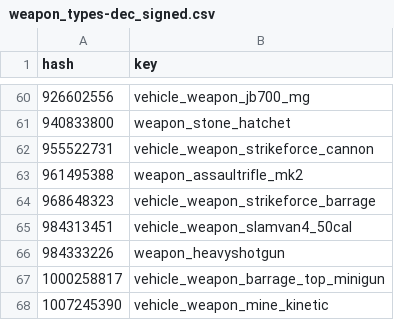
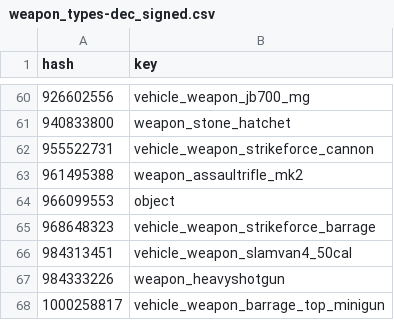
Before and after one commit to calamity-inc/gta-v-joaat-hash-db, a CSV file: out/weapon_types-dec_signed.csv, drawn as a sheet; only a part is shown, gaps mark what is left out; the shorter side is filled out with more unchanged rows; the diff names each change by its address in the sheet, - before the commit and + after, or states it on an @@ line.

```diff
--- a/out/weapon_types-dec_signed.csv
+++ b/out/weapon_types-dec_signed.csv
+row 64: 966099553 | object
```
Also changed, not shown: out/weapon_types-dec_unsigned.csv, out/weapon_types-hex.csv, 4 other files.
